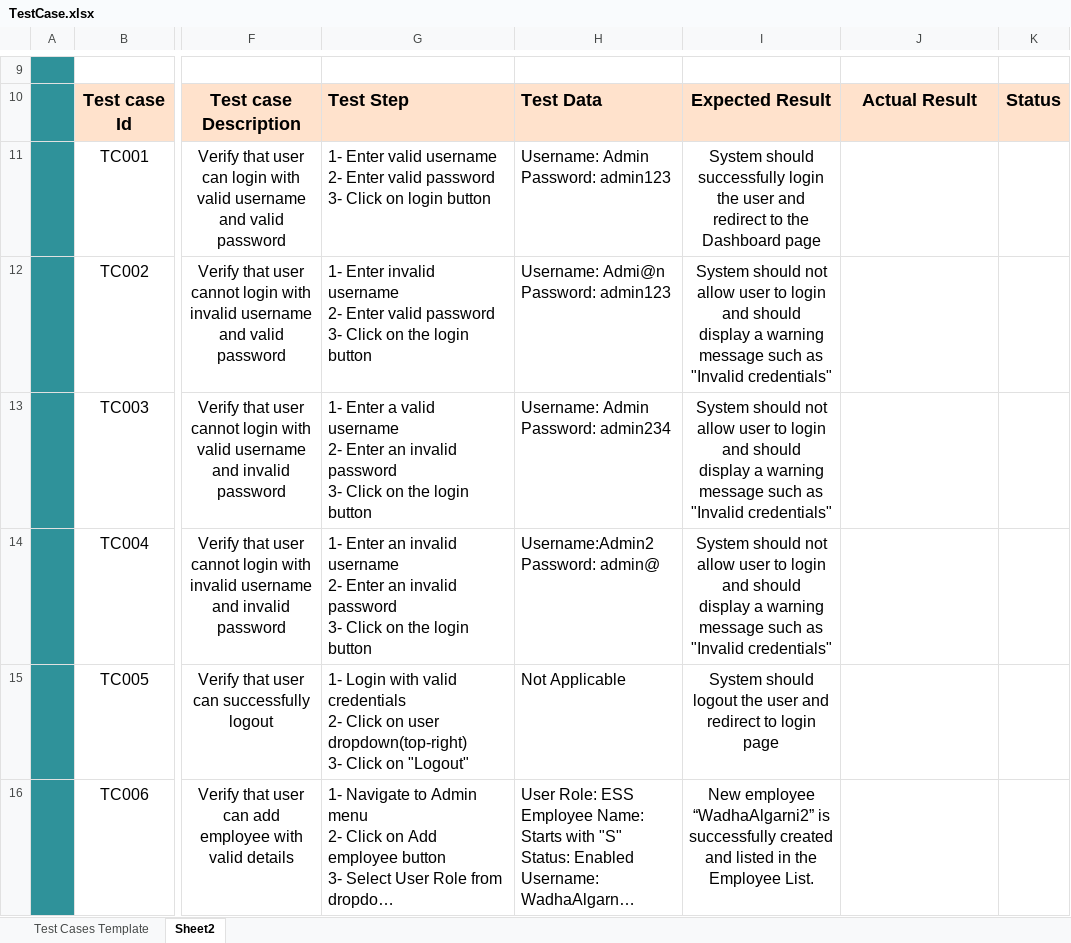
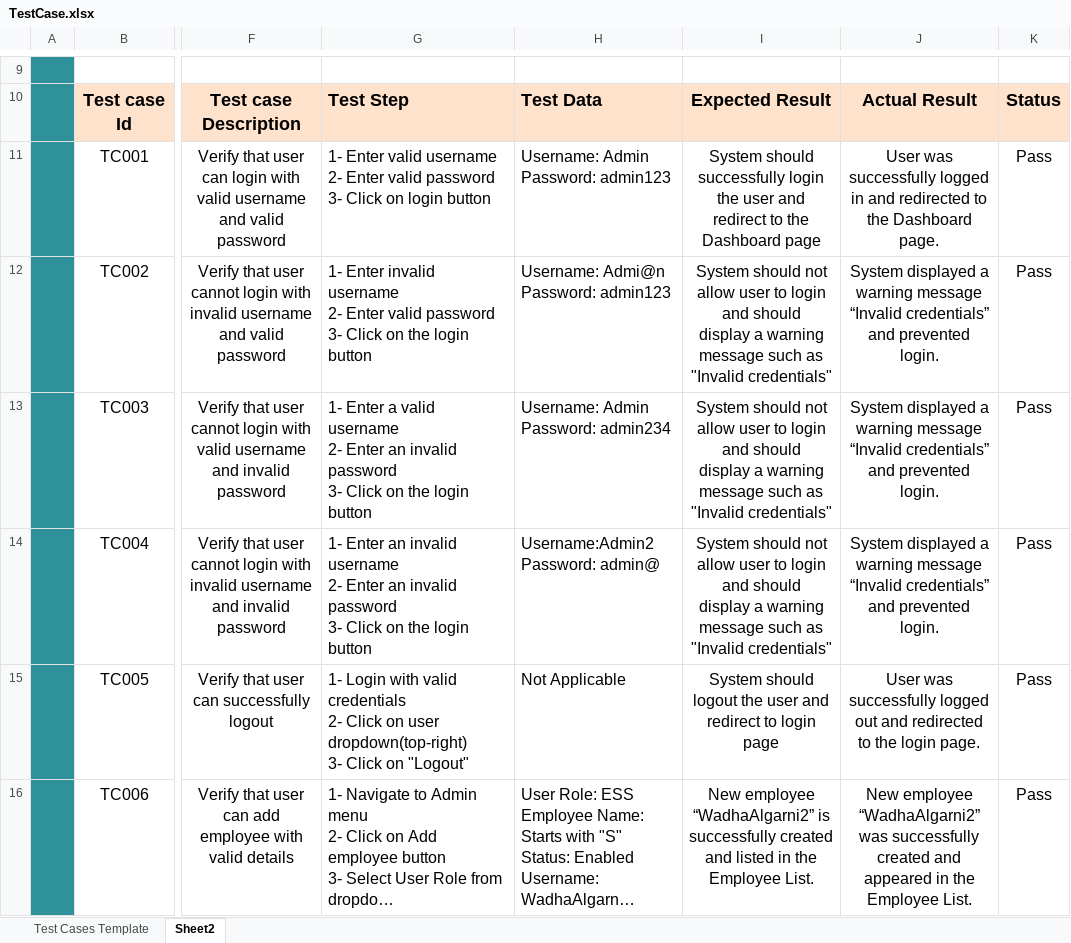
Before and after one commit to WadhaAlgarni/QA-Manual-and-Automation-Testing, an Excel workbook: Manual Testing/TestCase.xlsx, sheet Sheet2, drawn as a sheet; only a part is shown, gaps mark what is left out; long unchanged cells end in …; values as stored, in another font and other column widths than the file's, no borders; conditional formats not drawn; the diff covers the shown part only; the diff names each change by its address in the sheet, - before the commit and + after, or states it on an @@ line.

```diff
--- a/Manual Testing/TestCase.xlsx (sheet Sheet2)
+++ b/Manual Testing/TestCase.xlsx (sheet Sheet2)
-J11: (empty)
+J11: User was successfully logged in and redirected to the Dashboard page.
-K11:K16: (empty)
+K11:K16: Pass
-J12:J14: (empty)
+J12:J14: System displayed a warning message “Invalid credentials” and prevented login.
-J15: (empty)
+J15: User was successfully logged out and redirected to the login page.
-J16: (empty)
+J16: New employee “WadhaAlgarni2” was successfully created and appeared in the Employee List.
```
Also changed, not shown: 12 edited cells elsewhere in this sheet, 17 other files.
